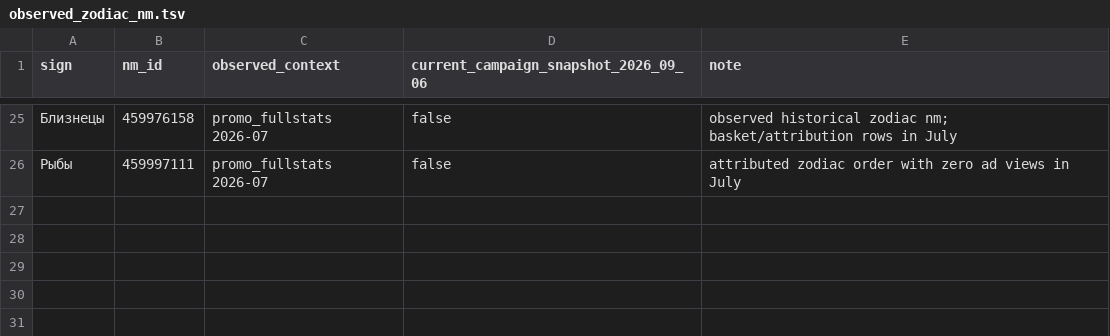
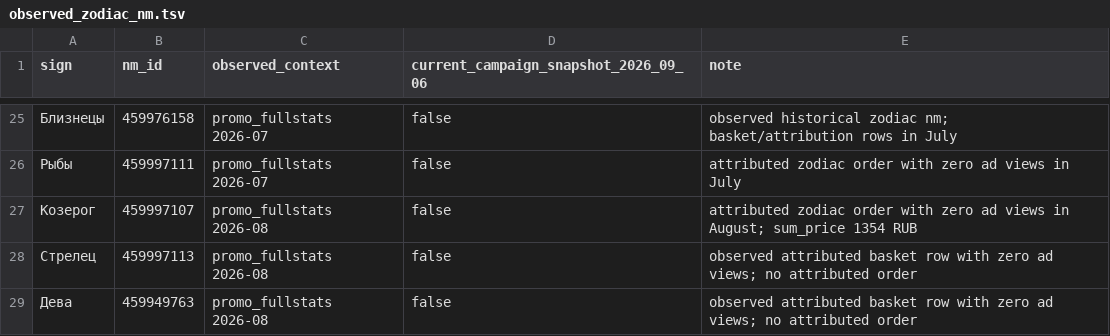
Before and after one commit to MaksimUnimax/blood_sand, a TSV file: продажи/статистика/wildberries/26225434/observed_zodiac_nm.tsv, drawn as a sheet; only a part is shown, gaps mark what is left out.

Commit message:
Record new zodiac nmIds observed in August 2026

```diff
--- a/продажи/статистика/wildberries/26225434/observed_zodiac_nm.tsv
+++ b/продажи/статистика/wildberries/26225434/observed_zodiac_nm.tsv
@@ -26 +26,4 @@ sign	nm_id	observed_context	current_campaign_snapshot_2026_09_06	note
 Рыбы	459997111	promo_fullstats 2026-07	false	attributed zodiac order with zero ad views in July
+Козерог	459997107	promo_fullstats 2026-08	false	attributed zodiac order with zero ad views in August; sum_price 1354 RUB
+Стрелец	459997113	promo_fullstats 2026-08	false	observed attributed basket row with zero ad views; no attributed order
+Дева	459949763	promo_fullstats 2026-08	false	observed attributed basket row with zero ad views; no attributed order
```
